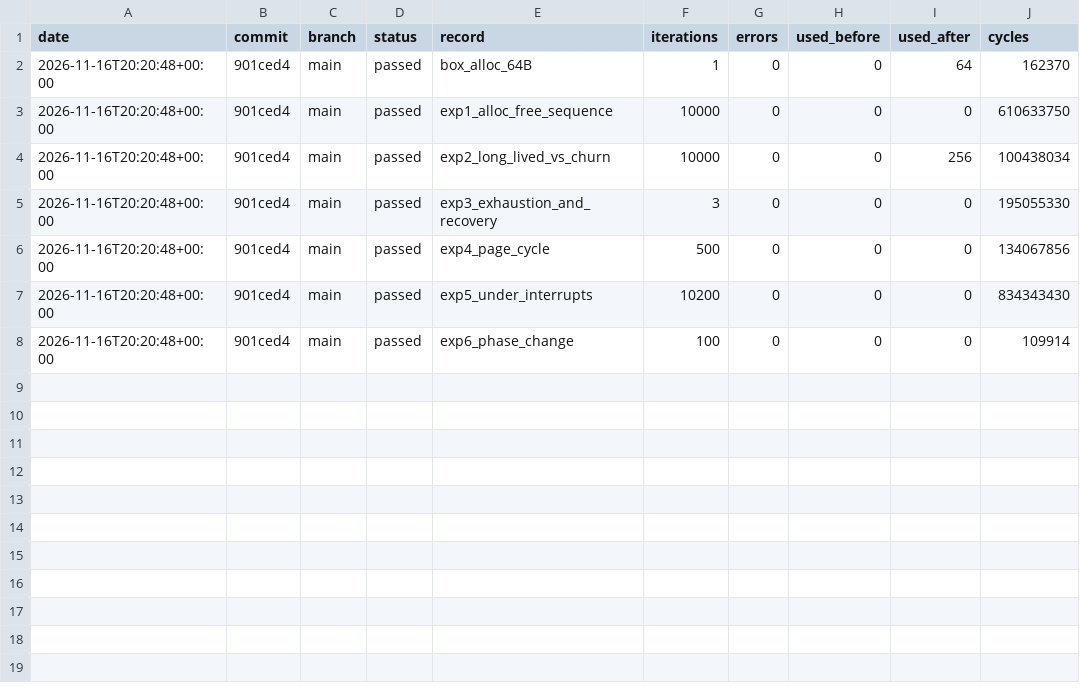
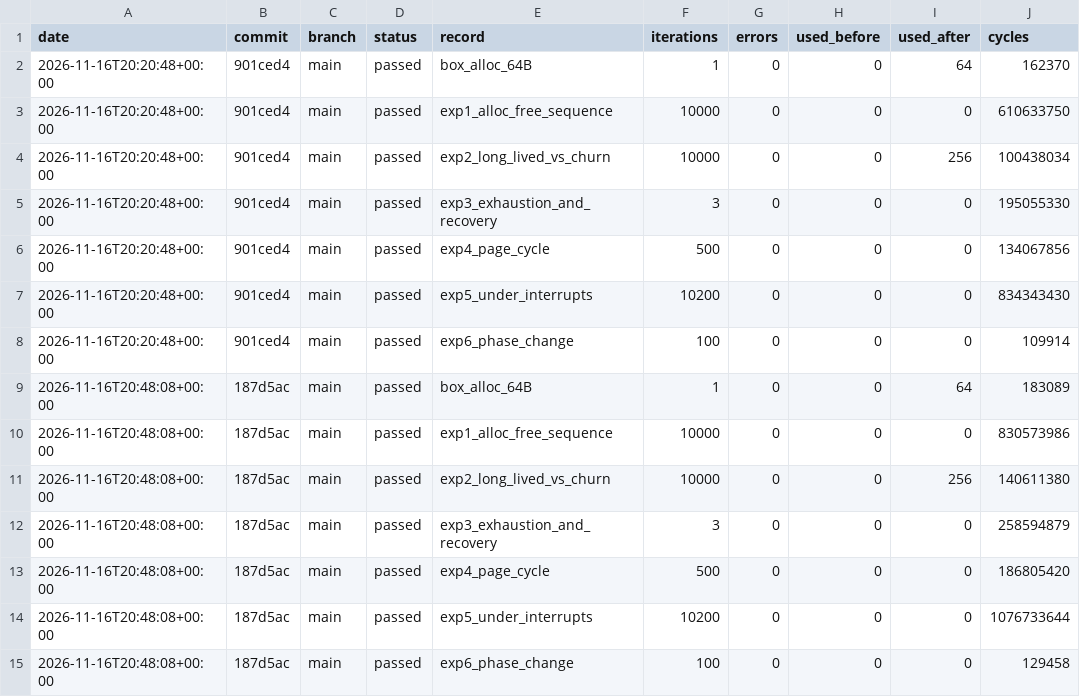
Before and after one commit to ferrumos-dev/ferrumos, a CSV file: history.csv, drawn as a sheet.

```diff
--- a/history.csv
+++ b/history.csv
@@ -8 +8,8 @@ date,commit,branch,status,record,iterations,errors,used_before,used_after,cycles
 2026-11-16T20:20:48+00:00,901ced4,main,passed,exp6_phase_change,100,0,0,0,109914
+2026-11-16T20:48:08+00:00,187d5ac,main,passed,box_alloc_64B,1,0,0,64,183089
+2026-11-16T20:48:08+00:00,187d5ac,main,passed,exp1_alloc_free_sequence,10000,0,0,0,830573986
+2026-11-16T20:48:08+00:00,187d5ac,main,passed,exp2_long_lived_vs_churn,10000,0,0,256,140611380
+2026-11-16T20:48:08+00:00,187d5ac,main,passed,exp3_exhaustion_and_recovery,3,0,0,0,258594879
+2026-11-16T20:48:08+00:00,187d5ac,main,passed,exp4_page_cycle,500,0,0,0,186805420
+2026-11-16T20:48:08+00:00,187d5ac,main,passed,exp5_under_interrupts,10200,0,0,0,1076733644
+2026-11-16T20:48:08+00:00,187d5ac,main,passed,exp6_phase_change,100,0,0,0,129458
```
Also changed, not shown: 4 other files.
